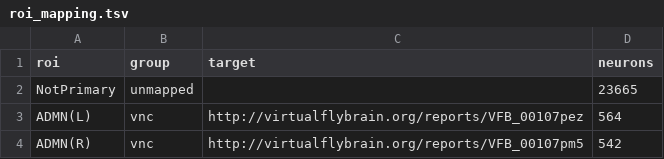
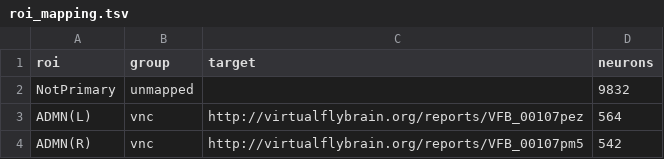
Before and after one commit to VirtualFlyBrain/vfb-region-connectivity, a TSV file: src/ontology/reports/manc/roi_mapping.tsv, drawn as a sheet; only a part is shown.

```diff
--- a/src/ontology/reports/manc/roi_mapping.tsv
+++ b/src/ontology/reports/manc/roi_mapping.tsv
@@ -1,3 +1,3 @@
 roi	group	target	neurons
-NotPrimary	unmapped		23665
+NotPrimary	unmapped		9832
 ADMN(L)	vnc	http://virtualflybrain.org/reports/VFB_00107pez	564
```
Also changed, not shown: src/ontology/reports/flywire/roi_mapping.tsv, src/ontology/reports/hemibrain/roi_mapping.tsv, 44 other files.
